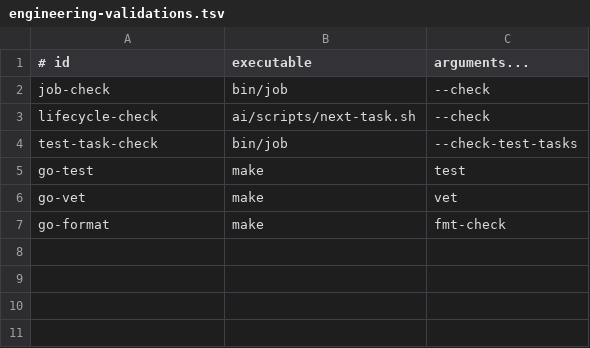
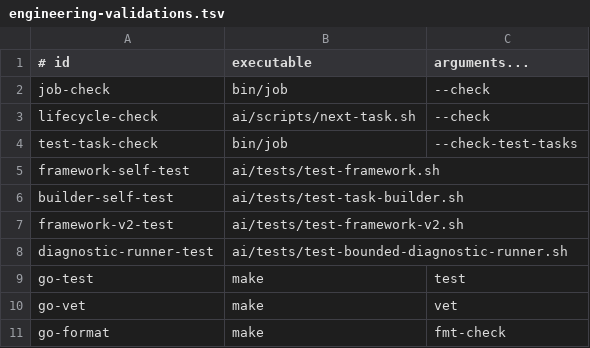
Before and after one commit to Quantum-Wizard-Studio/qwsg, a TSV file: ai/config/engineering-validations.tsv, drawn as a sheet; the diff names each change by its address in the sheet, - before the commit and + after, or states it on an @@ line.

Commit message:
framework: deliver engineering framework 2.0.0

```diff
--- a/ai/config/engineering-validations.tsv
+++ b/ai/config/engineering-validations.tsv
+row 5: framework-self-test | ai/tests/test-framework.sh
+row 6: builder-self-test | ai/tests/test-task-builder.sh
+row 7: framework-v2-test | ai/tests/test-framework-v2.sh
+row 8: diagnostic-runner-test | ai/tests/test-bounded-diagnostic-runner.sh
```
Also changed, not shown: 24 other files.
